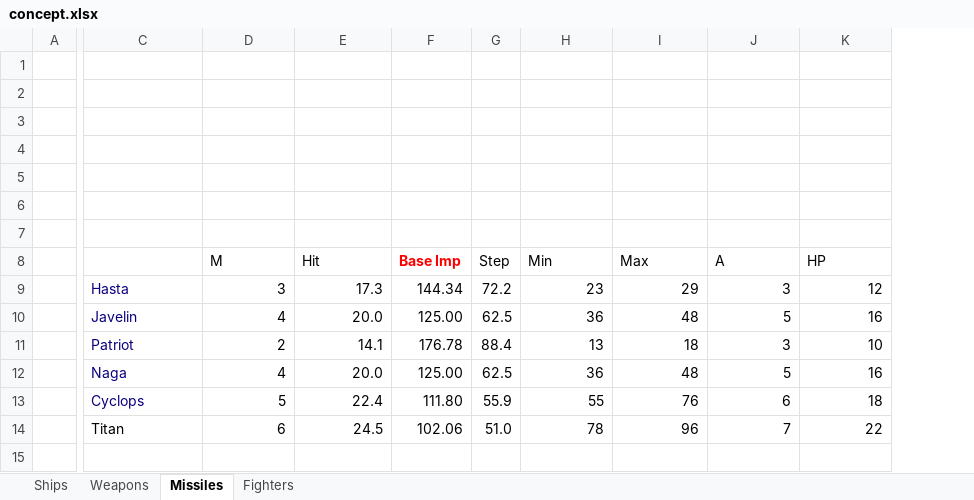
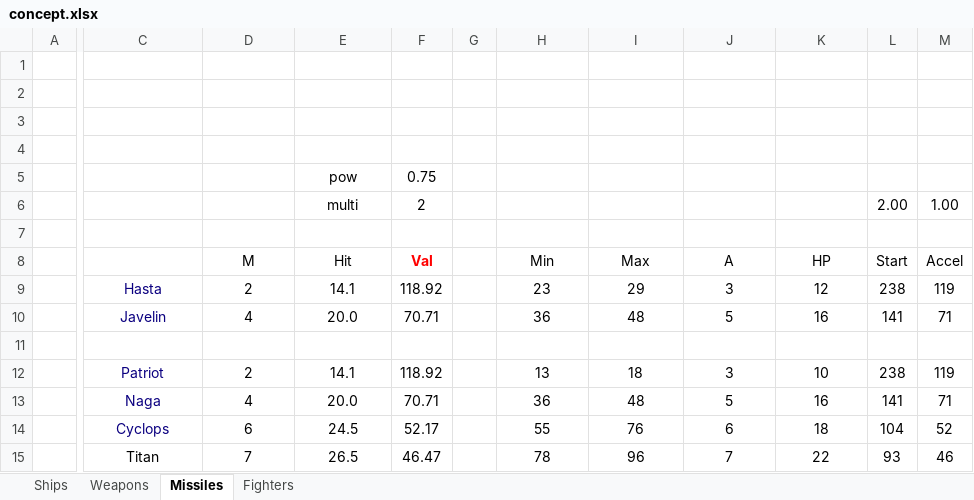
Before and after one commit to AncientSion/fire, an Excel workbook: concept.xlsx, sheet Missiles, drawn as a sheet; only a part is shown, gaps mark what is left out; values as stored, in another font and other column widths than the file's, no borders; charts and pictures not drawn; removed rows and columns are numbered as before the commit, all else as after; rows hold the shown columns only; the diff names each change by its address in the sheet, - before the commit and + after, or states it on an @@ line.

```diff
--- a/concept.xlsx (sheet Missiles)
+++ b/concept.xlsx (sheet Missiles)
-column F (Base Imp), rows 9-14: 144.34 | 125.00 | 176.78 | 125.00 | 111.80 | 102.06
-column G (Step), rows 9-14: 72.2 | 62.5 | 88.4 | 62.5 | 55.9 | 51.0
+column F (Val), rows 5-6: 0.75 | 2; rows 9-10: 118.92 | 70.71; rows 12-15: 118.92 | 70.71 | 52.17 | 46.47
+column G, empty
+column L (Start), row 6: 2.00; rows 9-10: 238 | 141; rows 12-15: 238 | 141 | 104 | 93
+column M (Accel), row 6: 1.00; rows 9-10: 119 | 71; rows 12-15: 119 | 71 | 52 | 46
-row 5: (empty)
+row 5:  |  |  | pow | 0.75
-row 6: (empty)
+row 6:  |  |  | multi | 2 |  |  |  |  |  | 2.00 | 1.00
-D8:E8 alignment: left
+D8:E8 alignment: center
-H8:K8 alignment: left
+H8:K8 alignment: center
-C9:C10 alignment: left
+C9:C10 alignment: center
-D9 (M): 3
+D9 (M): 2
-D9:E10 alignment: right
+D9:E10 alignment: center
-E9 (Hit): 17.3
+E9 (Hit): 14.1
-H9:K10 alignment: right
+H9:K10 alignment: center
+row 11: (empty)
-C12:C15 alignment: left
+C12:C15 alignment: center
-D12:E15 alignment: right
+D12:E15 alignment: center
-H12:K15 alignment: right
+H12:K15 alignment: center
-D14 (M): 5
+D14 (M): 6
-E14 (Hit): 22.4
+E14 (Hit): 24.5
-D15 (M): 6
+D15 (M): 7
-E15 (Hit): 24.5
+E15 (Hit): 26.5
```
Also changed, not shown: sheet Ships, sheet Weapons, formulas that keep their value, charts or pictures, 55 other files.
